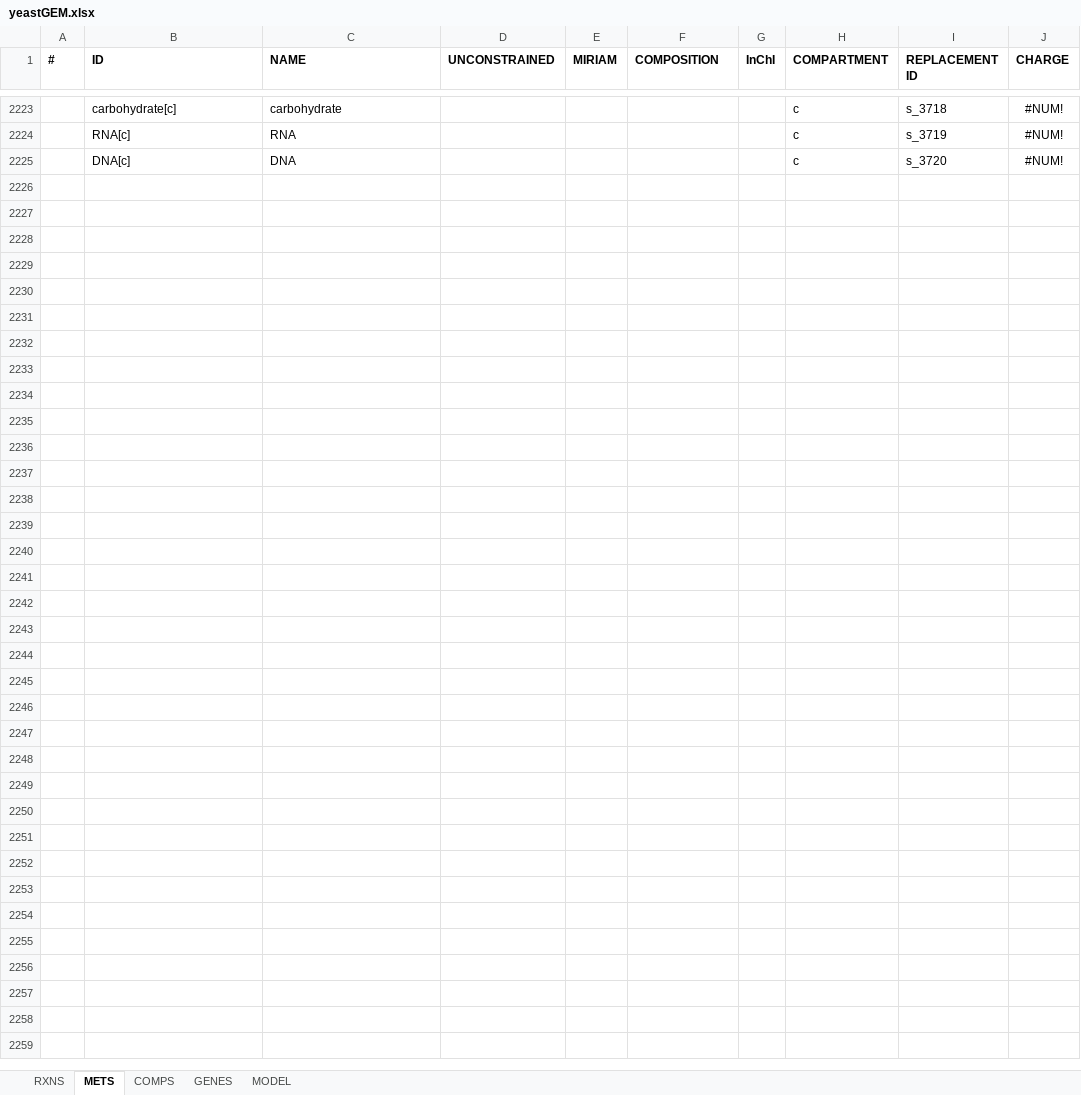
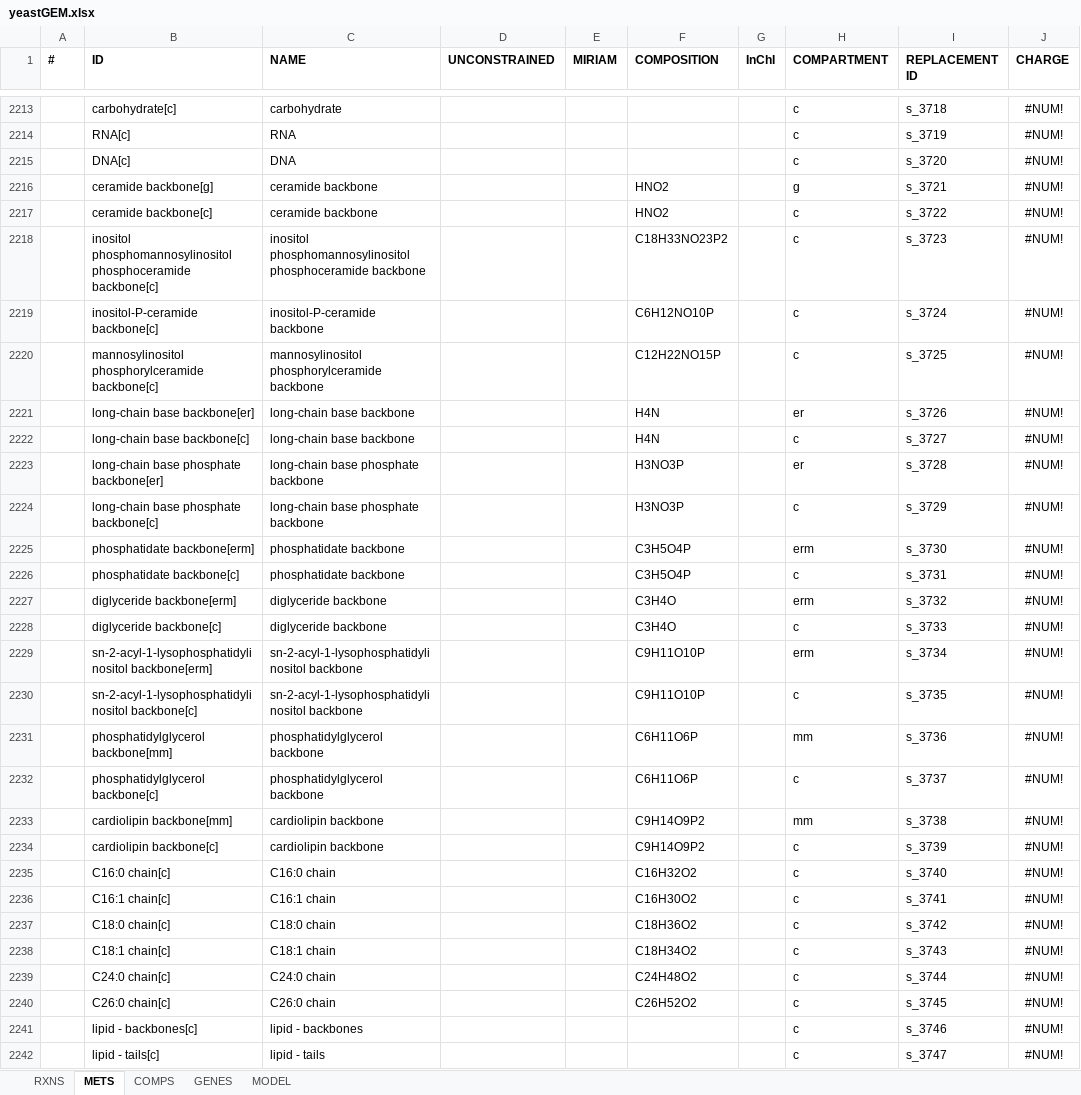
Before and after one commit to weilandtd/yeast-GEM, an Excel workbook: ModelFiles/xlsx/yeastGEM.xlsx, sheet METS, drawn as a sheet; only a part is shown, gaps mark what is left out; values as stored, in another font and other column widths than the file's, no borders; the diff covers the shown part only; the diff names each change by its address in the sheet, - before the commit and + after, or states it on an @@ line.

```diff
--- a/ModelFiles/xlsx/yeastGEM.xlsx (sheet METS)
+++ b/ModelFiles/xlsx/yeastGEM.xlsx (sheet METS)
+row 2216:  | ceramide backbone[g] | ceramide backbone |  |  | HNO2 |  | g | s_3721 | #NUM!
+row 2217:  | ceramide backbone[c] | ceramide backbone |  |  | HNO2 |  | c | s_3722 | #NUM!
+row 2218:  | inositol phosphomannosylinositol phosphoceramide backbone[c] | inositol phosphomannosylinositol phosphoceramide backbone |  |  | C18H33NO23P2 |  | c | s_3723 | #NUM!
+row 2219:  | inositol-P-ceramide backbone[c] | inositol-P-ceramide backbone |  |  | C6H12NO10P |  | c | s_3724 | #NUM!
+row 2220:  | mannosylinositol phosphorylceramide backbone[c] | mannosylinositol phosphorylceramide backbone |  |  | C12H22NO15P |  | c | s_3725 | #NUM!
+row 2221:  | long-chain base backbone[er] | long-chain base backbone |  |  | H4N |  | er | s_3726 | #NUM!
+row 2222:  | long-chain base backbone[c] | long-chain base backbone |  |  | H4N |  | c | s_3727 | #NUM!
+row 2223:  | long-chain base phosphate backbone[er] | long-chain base phosphate backbone |  |  | H3NO3P |  | er | s_3728 | #NUM!
+row 2224:  | long-chain base phosphate backbone[c] | long-chain base phosphate backbone |  |  | H3NO3P |  | c | s_3729 | #NUM!
+row 2225:  | phosphatidate backbone[erm] | phosphatidate backbone |  |  | C3H5O4P |  | erm | s_3730 | #NUM!
+row 2226:  | phosphatidate backbone[c] | phosphatidate backbone |  |  | C3H5O4P |  | c | s_3731 | #NUM!
+row 2227:  | diglyceride backbone[erm] | diglyceride backbone |  |  | C3H4O |  | erm | s_3732 | #NUM!
+row 2228:  | diglyceride backbone[c] | diglyceride backbone |  |  | C3H4O |  | c | s_3733 | #NUM!
+row 2229:  | sn-2-acyl-1-lysophosphatidylinositol backbone[erm] | sn-2-acyl-1-lysophosphatidylinositol backbone |  |  | C9H11O10P |  | erm | s_3734 | #NUM!
+row 2230:  | sn-2-acyl-1-lysophosphatidylinositol backbone[c] | sn-2-acyl-1-lysophosphatidylinositol backbone |  |  | C9H11O10P |  | c | s_3735 | #NUM!
+row 2231:  | phosphatidylglycerol backbone[mm] | phosphatidylglycerol backbone |  |  | C6H11O6P |  | mm | s_3736 | #NUM!
+row 2232:  | phosphatidylglycerol backbone[c] | phosphatidylglycerol backbone |  |  | C6H11O6P |  | c | s_3737 | #NUM!
+row 2233:  | cardiolipin backbone[mm] | cardiolipin backbone |  |  | C9H14O9P2 |  | mm | s_3738 | #NUM!
+row 2234:  | cardiolipin backbone[c] | cardiolipin backbone |  |  | C9H14O9P2 |  | c | s_3739 | #NUM!
+row 2235:  | C16:0 chain[c] | C16:0 chain |  |  | C16H32O2 |  | c | s_3740 | #NUM!
+row 2236:  | C16:1 chain[c] | C16:1 chain |  |  | C16H30O2 |  | c | s_3741 | #NUM!
+row 2237:  | C18:0 chain[c] | C18:0 chain |  |  | C18H36O2 |  | c | s_3742 | #NUM!
+row 2238:  | C18:1 chain[c] | C18:1 chain |  |  | C18H34O2 |  | c | s_3743 | #NUM!
+row 2239:  | C24:0 chain[c] | C24:0 chain |  |  | C24H48O2 |  | c | s_3744 | #NUM!
+row 2240:  | C26:0 chain[c] | C26:0 chain |  |  | C26H52O2 |  | c | s_3745 | #NUM!
+row 2241:  | lipid - backbones[c] | lipid - backbones |  |  |  |  | c | s_3746 | #NUM!
+row 2242:  | lipid - tails[c] | lipid - tails |  |  |  |  | c | s_3747 | #NUM!
```
Also changed, not shown: 10 removed rows and 97 edited cells elsewhere in this sheet, sheet RXNS, sheet MODEL, 4 other files.
